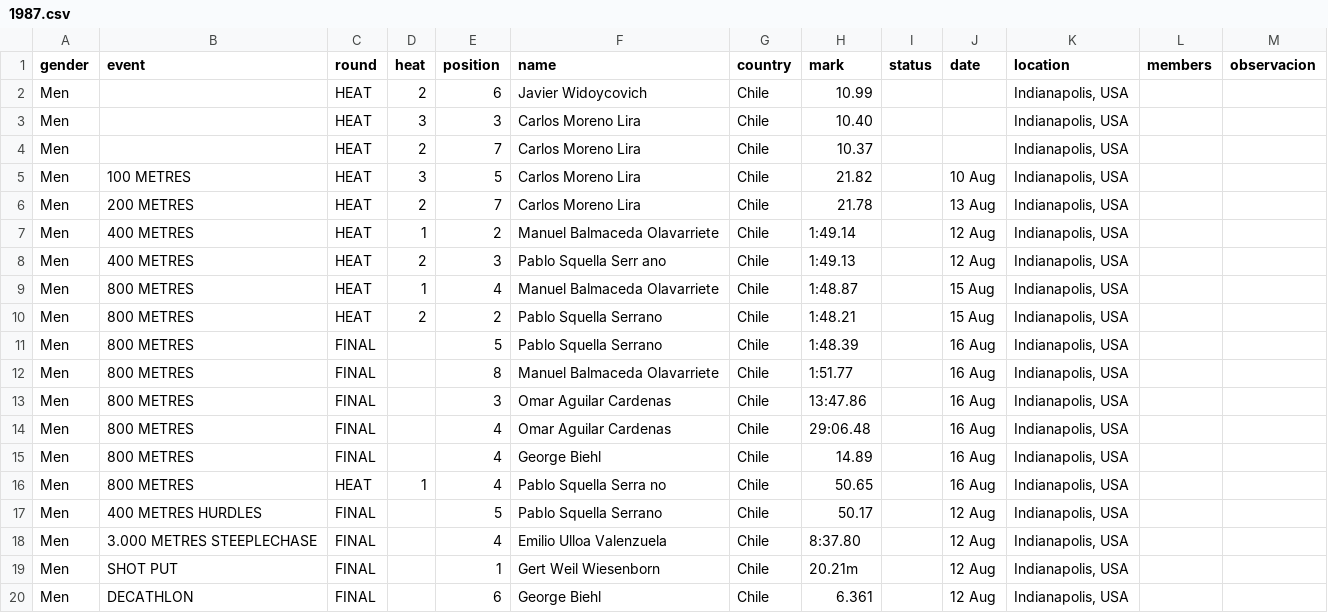
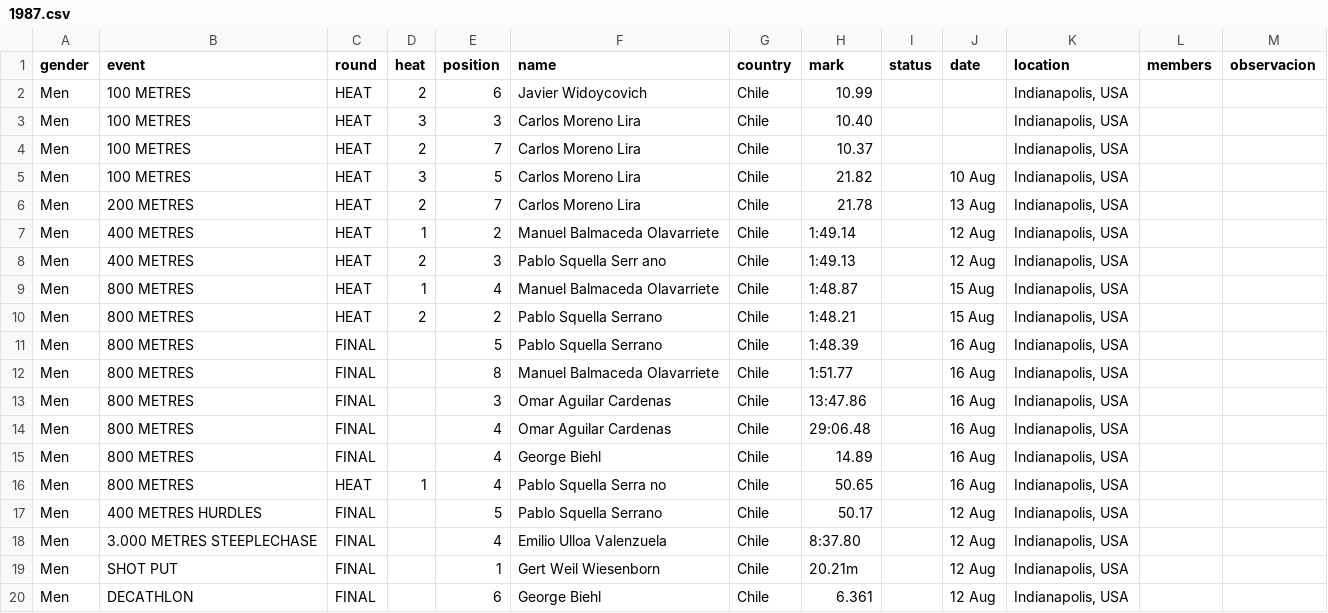
Before and after one commit to cristinadiaztobar7/Webstory-de-Cristina-D-az-M-nica-Montero-y-Vicente-V-squez-, a CSV file: Entrega_03/Montero_Monica_vis_01/BASE DATOS HOMBRES LIMPIA POR AÑO/1987.csv, drawn as a sheet.

Commit message:
Update 1987.csv

```diff
--- a/Entrega_03/Montero_Monica_vis_01/BASE DATOS HOMBRES LIMPIA POR AÑO/1987.csv
+++ b/Entrega_03/Montero_Monica_vis_01/BASE DATOS HOMBRES LIMPIA POR AÑO/1987.csv
@@ -1,5 +1,5 @@
 gender,event,round,heat,position,name,country,mark,status,date,location,members,observacion
-Men,,HEAT,2,6,Javier Widoycovich,Chile,10.99,,,"Indianapolis, USA",,
-Men,,HEAT,3,3,Carlos Moreno Lira,Chile,10.40,,,"Indianapolis, USA",,
-Men,,HEAT,2,7,Carlos Moreno Lira,Chile,10.37,,,"Indianapolis, USA",,
+Men,100 METRES,HEAT,2,6,Javier Widoycovich,Chile,10.99,,,"Indianapolis, USA",,
+Men,100 METRES,HEAT,3,3,Carlos Moreno Lira,Chile,10.40,,,"Indianapolis, USA",,
+Men,100 METRES,HEAT,2,7,Carlos Moreno Lira,Chile,10.37,,,"Indianapolis, USA",,
 Men,100 METRES,HEAT,3,5,Carlos Moreno Lira,Chile,21.82,,10 Aug,"Indianapolis, USA",,
```
